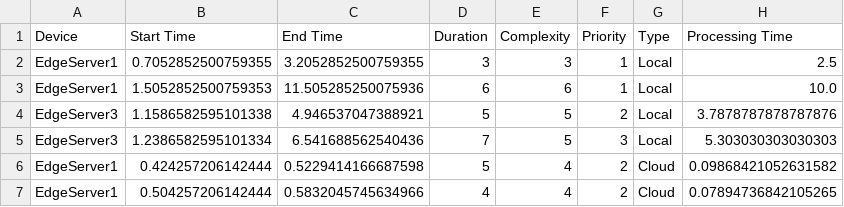
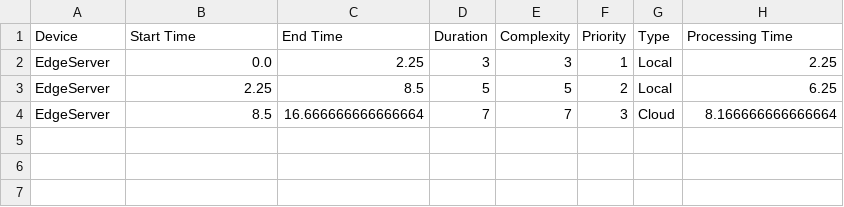
Before and after one commit to Riyadhalali/taskoffloading, a CSV file: simulation_results.csv, drawn as a sheet.

```diff
--- a/simulation_results.csv
+++ b/simulation_results.csv
@@ -1,7 +1,4 @@
 Device,Start Time,End Time,Duration,Complexity,Priority,Type,Processing Time
-EdgeServer1,0.7052852500759355,3.2052852500759355,3,3,1,Local,2.5
-EdgeServer1,1.5052852500759353,11.505285250075936,6,6,1,Local,10.0
-EdgeServer3,1.1586582595101338,4.946537047388921,5,5,2,Local,3.7878787878787876
-EdgeServer3,1.2386582595101334,6.541688562540436,7,5,3,Local,5.303030303030303
-EdgeServer1,0.424257206142444,0.5229414166687598,5,4,2,Cloud,0.09868421052631582
-EdgeServer1,0.504257206142444,0.5832045745634966,4,4,2,Cloud,0.07894736842105265
+EdgeServer,0.0,2.25,3,3,1,Local,2.25
+EdgeServer,2.25,8.5,5,5,2,Local,6.25
+EdgeServer,8.5,16.666666666666664,7,7,3,Cloud,8.166666666666664
```
Also changed, not shown: 6 other files.
